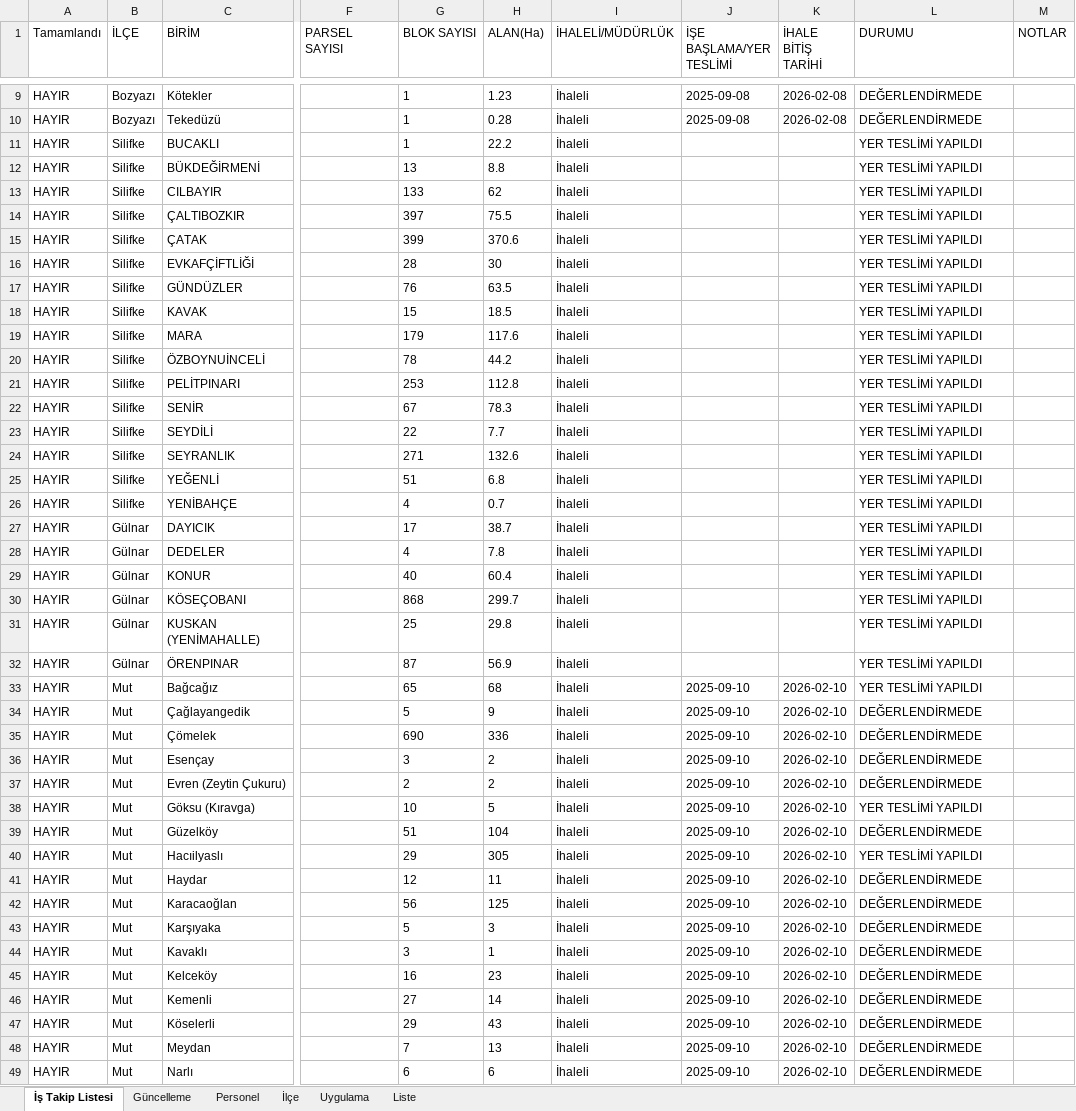
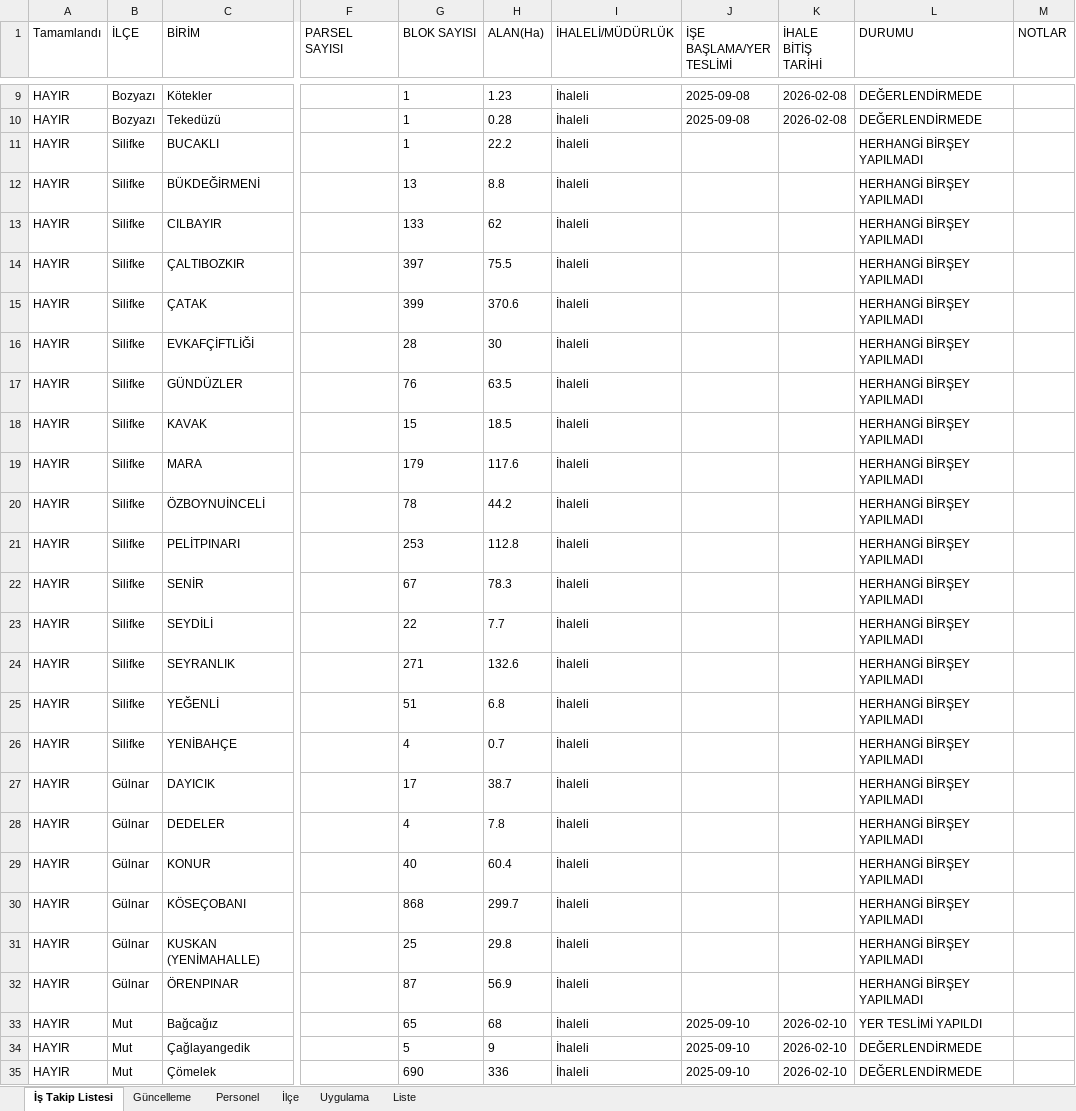
Before and after one commit to gokhangeo/mersinistakip, an Excel workbook: istakip.xlsx, sheet İş Takip Listesi, drawn as a sheet; only a part is shown, gaps mark what is left out; the shorter side is filled out with more unchanged rows; values as stored, in another font and other column widths than the file's, no borders; the diff names each change by its address in the sheet, - before the commit and + after, or states it on an @@ line.

Commit message:
İş Takip Güncellemesi - 25.10.2025 22:18:30

```diff
--- a/istakip.xlsx (sheet İş Takip Listesi)
+++ b/istakip.xlsx (sheet İş Takip Listesi)
-L11:L32 (DURUMU): YER TESLİMİ YAPILDI
+L11:L32 (DURUMU): HERHANGİ BİRŞEY YAPILMADI
```
